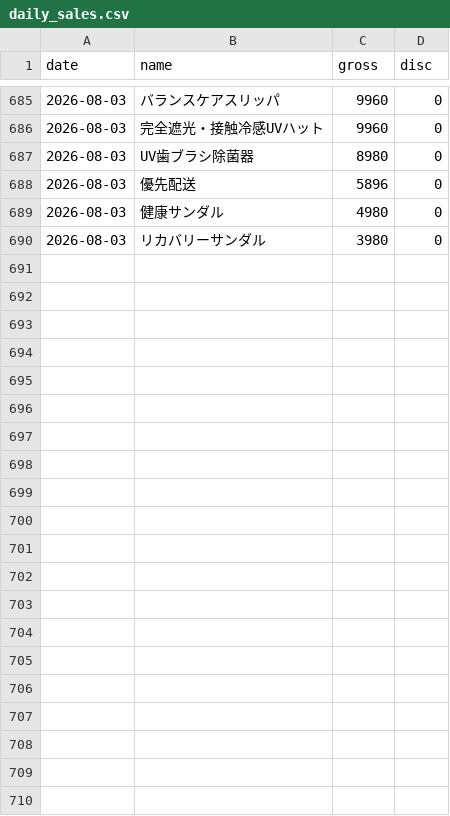
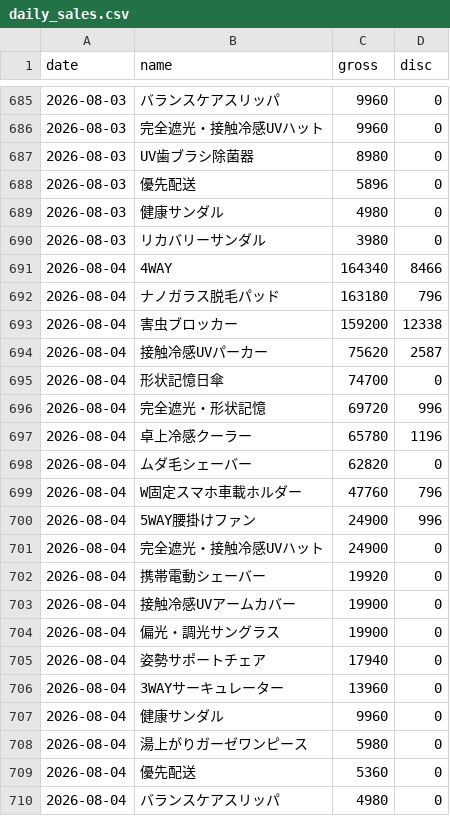
Before and after one commit to finracofficial-cmd/LOOana, a CSV file: data/daily/daily_sales.csv, drawn as a sheet; only a part is shown, gaps mark what is left out; the diff names each change by its address in the sheet, - before the commit and + after, or states it on an @@ line.

```diff
--- a/data/daily/daily_sales.csv
+++ b/data/daily/daily_sales.csv
+row 691: 2026-08-04 | 4WAY | 164340 | 8466
+row 692: 2026-08-04 | ナノガラス脱毛パッド | 163180 | 796
+row 693: 2026-08-04 | 害虫ブロッカー | 159200 | 12338
+row 694: 2026-08-04 | 接触冷感UVパーカー | 75620 | 2587
+row 695: 2026-08-04 | 形状記憶日傘 | 74700 | 0
+row 696: 2026-08-04 | 完全遮光・形状記憶 | 69720 | 996
+row 697: 2026-08-04 | 卓上冷感クーラー | 65780 | 1196
+row 698: 2026-08-04 | ムダ毛シェーバー | 62820 | 0
+row 699: 2026-08-04 | W固定スマホ車載ホルダー | 47760 | 796
+row 700: 2026-08-04 | 5WAY腰掛けファン | 24900 | 996
+row 701: 2026-08-04 | 完全遮光・接触冷感UVハット | 24900 | 0
+row 702: 2026-08-04 | 携帯電動シェーバー | 19920 | 0
+row 703: 2026-08-04 | 接触冷感UVアームカバー | 19900 | 0
+row 704: 2026-08-04 | 偏光・調光サングラス | 19900 | 0
+row 705: 2026-08-04 | 姿勢サポートチェア | 17940 | 0
+row 706: 2026-08-04 | 3WAYサーキュレーター | 13960 | 0
+row 707: 2026-08-04 | 健康サンダル | 9960 | 0
+row 708: 2026-08-04 | 湯上がりガーゼワンピース | 5980 | 0
+row 709: 2026-08-04 | 優先配送 | 5360 | 0
+row 710: 2026-08-04 | バランスケアスリッパ | 4980 | 0
```
Also changed, not shown: data/budget-snapshots.csv, data/daily/daily_ad.csv, 6 other files.
